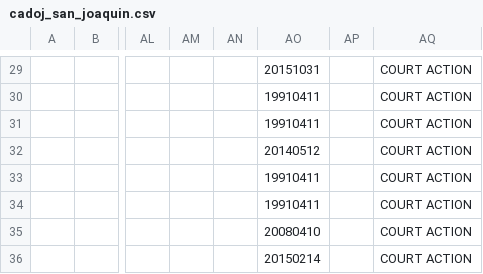
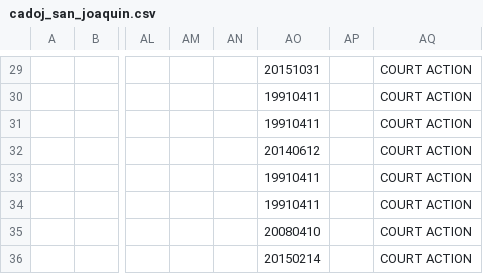
Before and after one commit to codeforamerica/gogen_pilots, a CSV file: test_fixtures/san_joaquin/cadoj_san_joaquin.csv, drawn as a sheet; only a part is shown, gaps mark what is left out; the diff names each change by its address in the sheet, - before the commit and + after, or states it on an @@ line.

```diff
--- a/test_fixtures/san_joaquin/cadoj_san_joaquin.csv
+++ b/test_fixtures/san_joaquin/cadoj_san_joaquin.csv
-AO32: 20140512
+AO32: 20140612
```
Also changed, not shown: test_fixtures/contra_costa/doj_contra_costa_results.csv, 5 other files.
